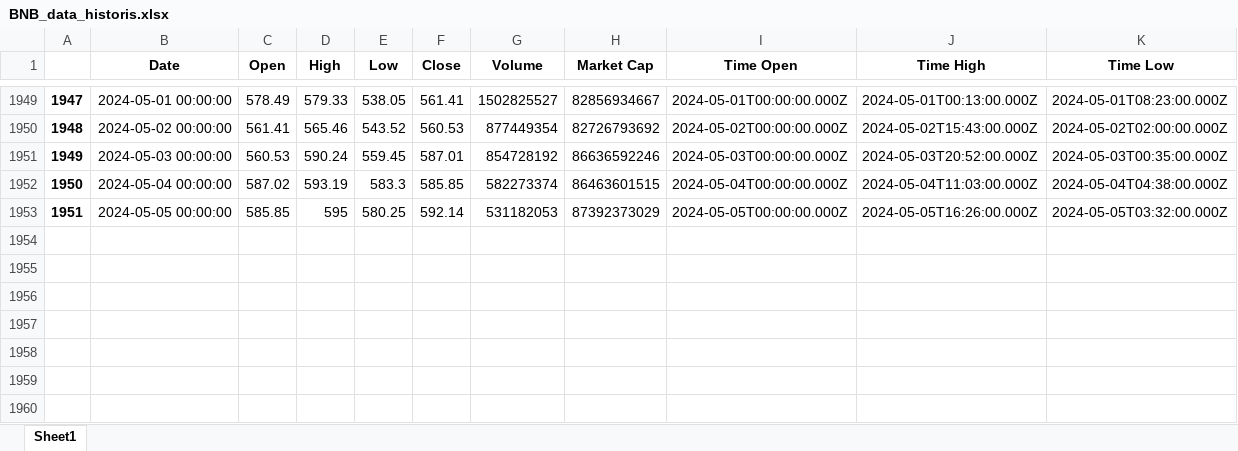
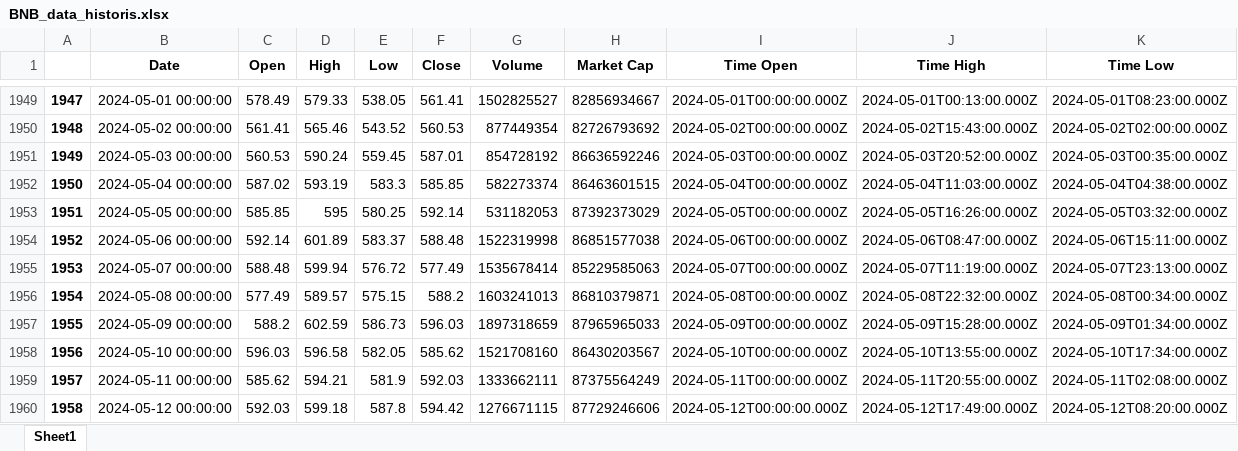
Before and after one commit to BaghasWahyu/Cryptocurrency-Predicition-App, an Excel workbook: data_historis/BNB_data_historis.xlsx, sheet Sheet1, drawn as a sheet; only a part is shown, gaps mark what is left out; values as stored, in another font and other column widths than the file's, no borders; rows hold the shown columns only; the diff names each change by its address in the sheet, - before the commit and + after, or states it on an @@ line.

Commit message:
modified:   data_historis/BNB_data_historis.xlsx 	modified:   data_historis/BNB_data_historis.xlsx:Zone.Identifier 	modified:   data_historis/BTC_data_historis.xlsx 	modified:   data_historis/BTC_data_historis.xlsx:Zone.Identifier 	modified:   data_historis/ETH_data_historis.xlsx 	modified:   data_historis/ETH_data_historis.xlsx:Zone.Identifier 	modified:   data_historis/SOL_data_historis.xlsx 	modified:   data_historis/SOL_data_historis.xlsx:Zone.Identifier 	modified:   data_historis/USDT_data_historis.xlsx 	modified:   data_historis/USDT_data_historis.xlsx:Zone.Identifier

```diff
--- a/data_historis/BNB_data_historis.xlsx (sheet Sheet1)
+++ b/data_historis/BNB_data_historis.xlsx (sheet Sheet1)
+row 1954: 1952 | 2024-05-06 00:00:00 | 592.14 | 601.89 | 583.37 | 588.48 | 1522319998 | 86851577038 | 2024-05-06T00:00:00.000Z | 2024-05-06T08:47:00.000Z | 2024-05-06T15:11:00.000Z
+row 1955: 1953 | 2024-05-07 00:00:00 | 588.48 | 599.94 | 576.72 | 577.49 | 1535678414 | 85229585063 | 2024-05-07T00:00:00.000Z | 2024-05-07T11:19:00.000Z | 2024-05-07T23:13:00.000Z
+row 1956: 1954 | 2024-05-08 00:00:00 | 577.49 | 589.57 | 575.15 | 588.2 | 1603241013 | 86810379871 | 2024-05-08T00:00:00.000Z | 2024-05-08T22:32:00.000Z | 2024-05-08T00:34:00.000Z
+row 1957: 1955 | 2024-05-09 00:00:00 | 588.2 | 602.59 | 586.73 | 596.03 | 1897318659 | 87965965033 | 2024-05-09T00:00:00.000Z | 2024-05-09T15:28:00.000Z | 2024-05-09T01:34:00.000Z
+row 1958: 1956 | 2024-05-10 00:00:00 | 596.03 | 596.58 | 582.05 | 585.62 | 1521708160 | 86430203567 | 2024-05-10T00:00:00.000Z | 2024-05-10T13:55:00.000Z | 2024-05-10T17:34:00.000Z
+row 1959: 1957 | 2024-05-11 00:00:00 | 585.62 | 594.21 | 581.9 | 592.03 | 1333662111 | 87375564249 | 2024-05-11T00:00:00.000Z | 2024-05-11T20:55:00.000Z | 2024-05-11T02:08:00.000Z
+row 1960: 1958 | 2024-05-12 00:00:00 | 592.03 | 599.18 | 587.8 | 594.42 | 1276671115 | 87729246606 | 2024-05-12T00:00:00.000Z | 2024-05-12T17:49:00.000Z | 2024-05-12T08:20:00.000Z
```
Also changed, not shown: data_historis/BTC_data_historis.xlsx, data_historis/ETH_data_historis.xlsx, 7 other files.
